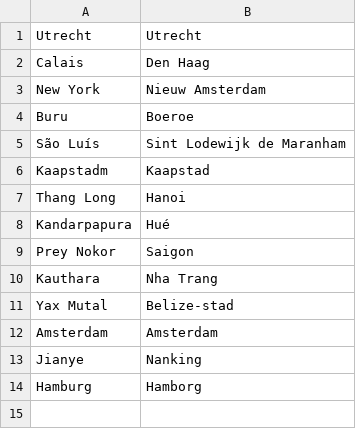
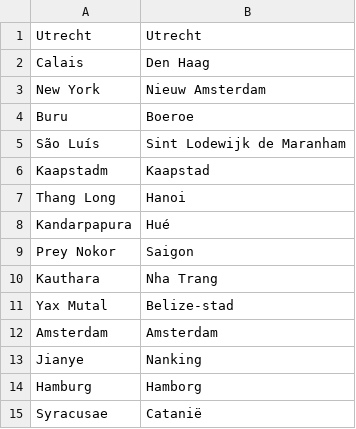
Before and after one commit to crossCiv4/DoC-Cross-Overhaul, a CSV file: Assets/Maps/Translations/Dutch.csv, drawn as a sheet.

```diff
--- a/Assets/Maps/Translations/Dutch.csv
+++ b/Assets/Maps/Translations/Dutch.csv
@@ -14 +14,2 @@ Jianye,Nanking
 Hamburg,Hamborg
+Syracusae,Catanië
```
Also changed, not shown: Assets/Maps/Translations/Arabic.csv, Assets/Maps/Translations/English.csv, 19 other files.
